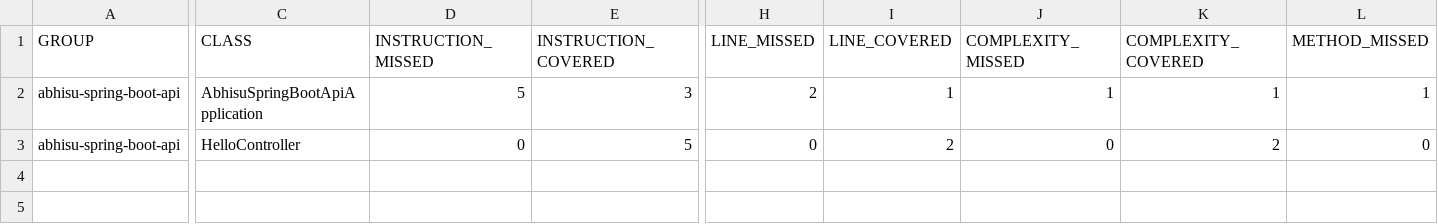
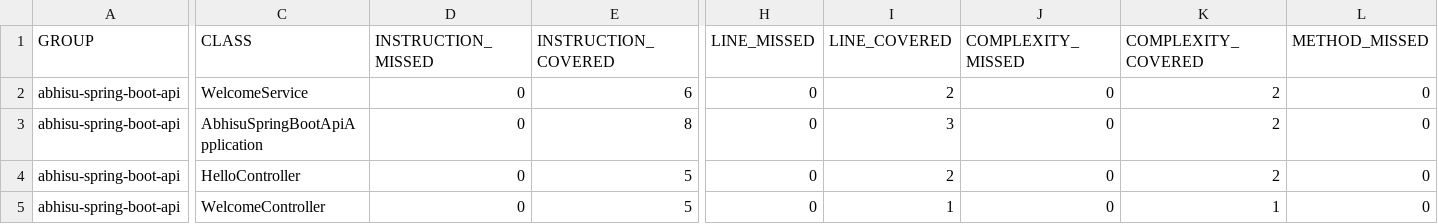
Before and after one commit to abhikrr/abhisu-spring-boot-api, a CSV file: target/site/jacoco/jacoco.csv, drawn as a sheet; only a part is shown, gaps mark what is left out; addresses are those after the commit; rows hold the shown columns only; the diff covers the shown part only; the diff names each change by its address in the sheet, - before the commit and + after, or states it on an @@ line.

```diff
--- a/target/site/jacoco/jacoco.csv
+++ b/target/site/jacoco/jacoco.csv
+row 2: abhisu-spring-boot-api | WelcomeService | 0 | 6 | 0 | 2 | 0 | 2 | 0
-D3 (INSTRUCTION_MISSED): 5
+D3 (INSTRUCTION_MISSED): 0
-E3 (INSTRUCTION_COVERED): 3
+E3 (INSTRUCTION_COVERED): 8
-H3 (LINE_MISSED): 2
+H3 (LINE_MISSED): 0
-I3 (LINE_COVERED): 1
+I3 (LINE_COVERED): 3
-J3 (COMPLEXITY_MISSED): 1
+J3 (COMPLEXITY_MISSED): 0
-K3 (COMPLEXITY_COVERED): 1
+K3 (COMPLEXITY_COVERED): 2
-L3 (METHOD_MISSED): 1
+L3 (METHOD_MISSED): 0
+row 5: abhisu-spring-boot-api | WelcomeController | 0 | 5 | 0 | 1 | 0 | 1 | 0
```
Also changed, not shown: 1 edited cell elsewhere in this file, 34 other files.
